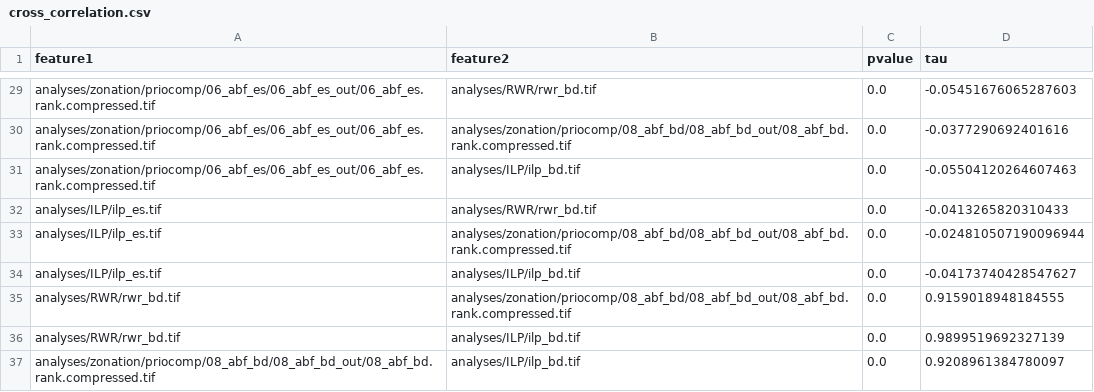
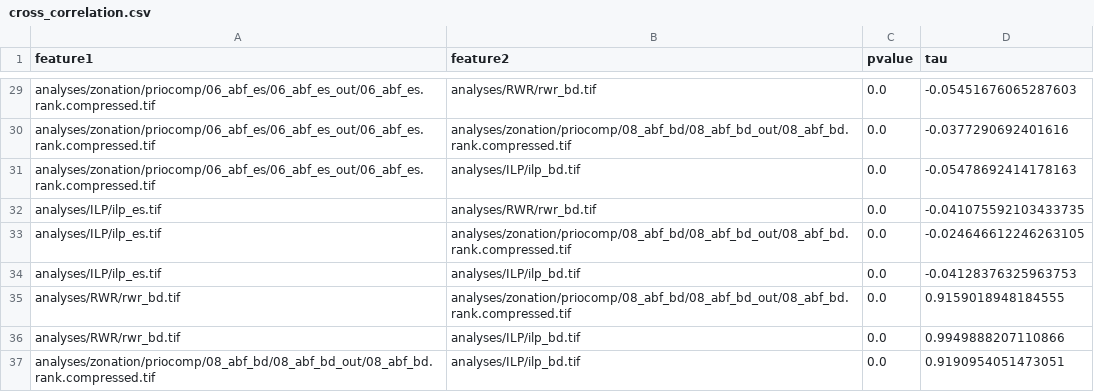
Before and after one commit to VUEG/priocomp, a CSV file: analyses/comparison/cross_correlation.csv, drawn as a sheet; only a part is shown, gaps mark what is left out; the diff covers the shown part only.

```diff
--- a/analyses/comparison/cross_correlation.csv
+++ b/analyses/comparison/cross_correlation.csv
@@ -30,8 +30,8 @@ analyses/zonation/priocomp/06_abf_es/06_abf_es_out/06_abf_es.rank.compressed.tif
 analyses/zonation/priocomp/06_abf_es/06_abf_es_out/06_abf_es.rank.compressed.tif,analyses/zonation/priocomp/08_abf_bd/08_abf_bd_out/08_abf_bd.rank.compressed.tif,0.0,-0.0377290692401616
-analyses/zonation/priocomp/06_abf_es/06_abf_es_out/06_abf_es.rank.compressed.tif,analyses/ILP/ilp_bd.tif,0.0,-0.05504120264607463
-analyses/ILP/ilp_es.tif,analyses/RWR/rwr_bd.tif,0.0,-0.0413265820310433
-analyses/ILP/ilp_es.tif,analyses/zonation/priocomp/08_abf_bd/08_abf_bd_out/08_abf_bd.rank.compressed.tif,0.0,-0.024810507190096944
-analyses/ILP/ilp_es.tif,analyses/ILP/ilp_bd.tif,0.0,-0.04173740428547627
+analyses/zonation/priocomp/06_abf_es/06_abf_es_out/06_abf_es.rank.compressed.tif,analyses/ILP/ilp_bd.tif,0.0,-0.05478692414178163
+analyses/ILP/ilp_es.tif,analyses/RWR/rwr_bd.tif,0.0,-0.041075592103433735
+analyses/ILP/ilp_es.tif,analyses/zonation/priocomp/08_abf_bd/08_abf_bd_out/08_abf_bd.rank.compressed.tif,0.0,-0.024646612246263105
+analyses/ILP/ilp_es.tif,analyses/ILP/ilp_bd.tif,0.0,-0.04128376325963753
 analyses/RWR/rwr_bd.tif,analyses/zonation/priocomp/08_abf_bd/08_abf_bd_out/08_abf_bd.rank.compressed.tif,0.0,0.9159018948184555
-analyses/RWR/rwr_bd.tif,analyses/ILP/ilp_bd.tif,0.0,0.9899519692327139
-analyses/zonation/priocomp/08_abf_bd/08_abf_bd_out/08_abf_bd.rank.compressed.tif,analyses/ILP/ilp_bd.tif,0.0,0.9208961384780097
+analyses/RWR/rwr_bd.tif,analyses/ILP/ilp_bd.tif,0.0,0.9949888207110866
+analyses/zonation/priocomp/08_abf_bd/08_abf_bd_out/08_abf_bd.rank.compressed.tif,analyses/ILP/ilp_bd.tif,0.0,0.9190954051473051
```
Also changed, not shown: 15 edited cells elsewhere in this file, 1 other file.
